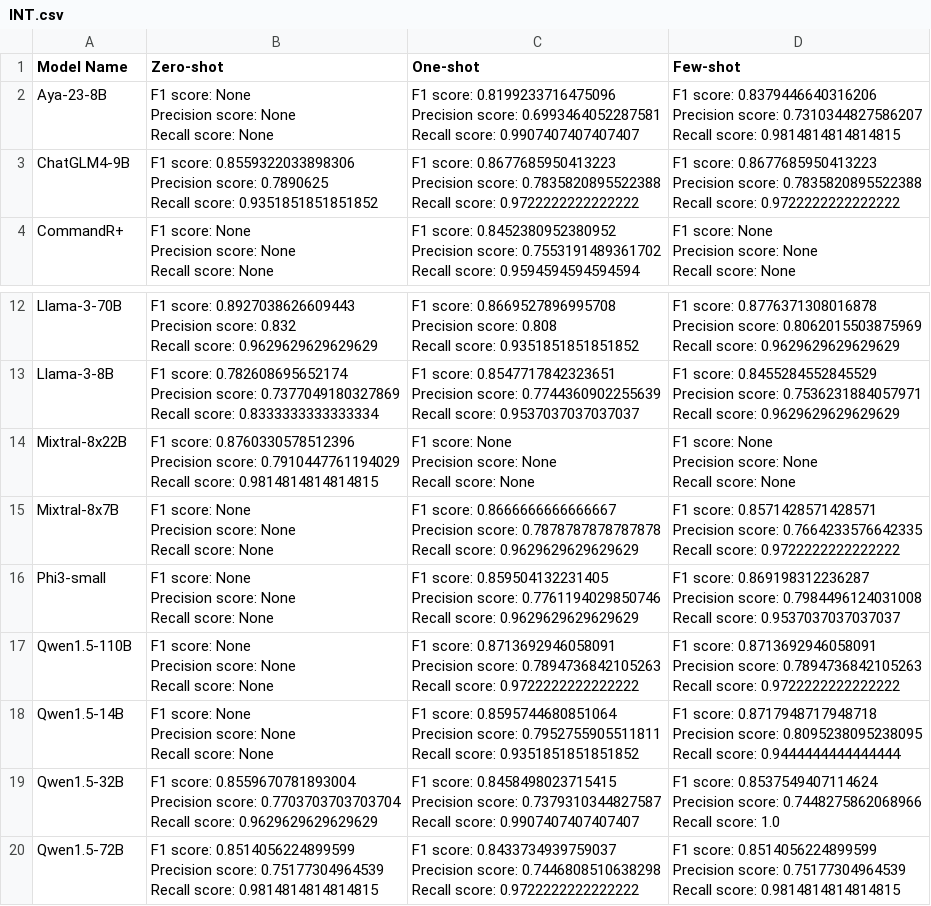
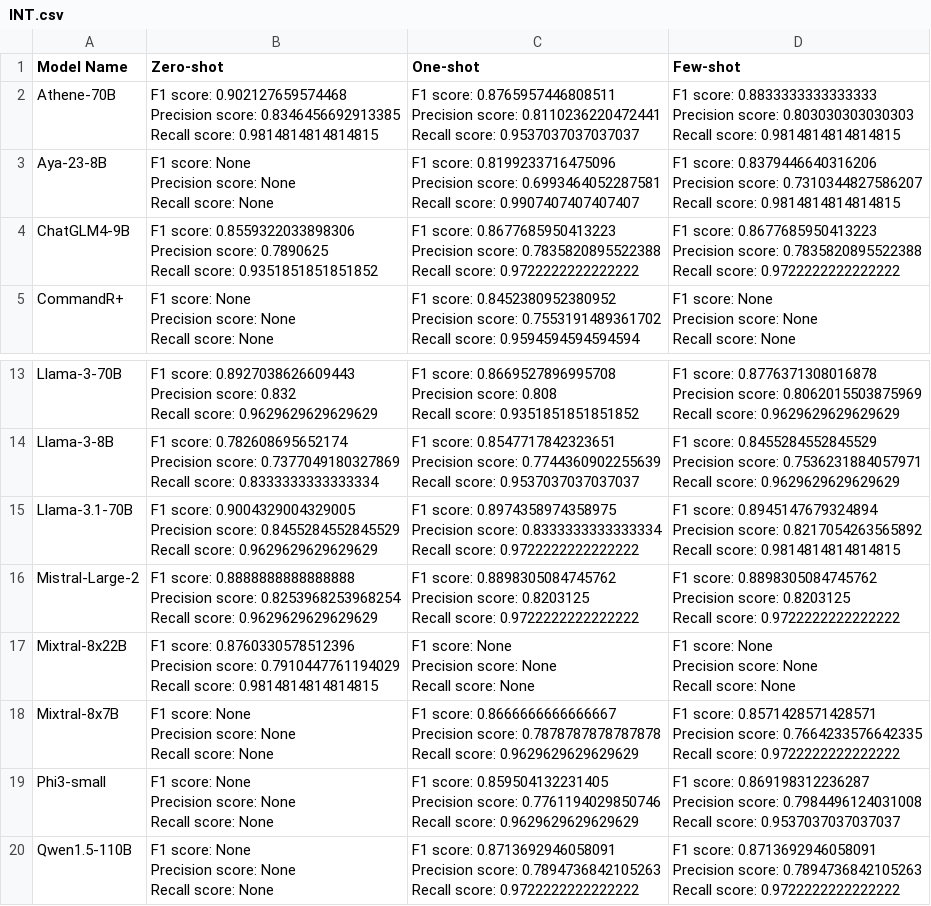
Before and after one commit to 2024-Surf-LLMarking/LLMarking, a CSV file: results/short/INT/INT.csv, drawn as a sheet; only a part is shown, gaps mark what is left out; the shorter side is filled out with more unchanged rows.

```diff
--- a/results/short/INT/INT.csv
+++ b/results/short/INT/INT.csv
@@ -1,2 +1,9 @@
 Model Name,Zero-shot,One-shot,Few-shot
+Athene-70B,"F1 score:	0.902127659574468
+Precision score: 0.8346456692913385
+Recall score:	0.9814814814814815","F1 score:	0.8765957446808511
+Precision score: 0.8110236220472441
+Recall score:	0.9537037037037037","F1 score:	0.8833333333333333
+Precision score: 0.803030303030303
+Recall score:	0.9814814814814815"
 Aya-23-8B,"F1 score:	None
@@ -85,2 +92,16 @@ Precision score: 0.7536231884057971
 Recall score:	0.9629629629629629"
+Llama-3.1-70B,"F1 score:	0.9004329004329005
+Precision score: 0.8455284552845529
+Recall score:	0.9629629629629629","F1 score:	0.8974358974358975
+Precision score: 0.8333333333333334
+Recall score:	0.9722222222222222","F1 score:	0.8945147679324894
+Precision score: 0.8217054263565892
+Recall score:	0.9814814814814815"
+Mistral-Large-2,"F1 score:	0.8888888888888888
+Precision score: 0.8253968253968254
+Recall score:	0.9629629629629629","F1 score:	0.8898305084745762
+Precision score: 0.8203125
+Recall score:	0.9722222222222222","F1 score:	0.8898305084745762
+Precision score: 0.8203125
+Recall score:	0.9722222222222222"
 Mixtral-8x22B,"F1 score:	0.8760330578512396
```
Also changed, not shown: results/short/CPT/CPT.csv, results/short/FIN/FIN.csv, 29 other files.
